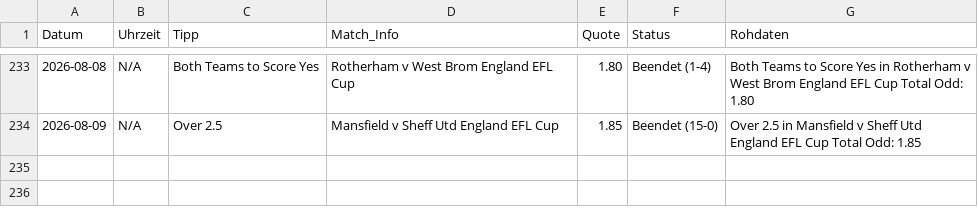
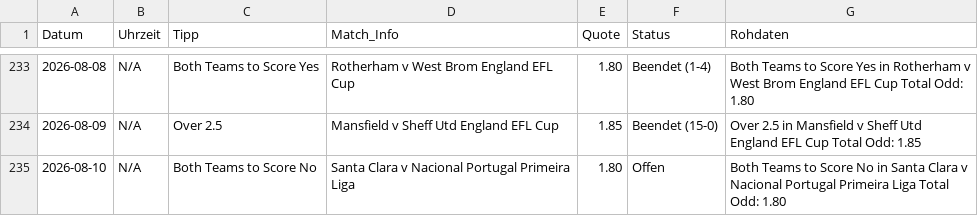
Before and after one commit to tim919646-lab/Scrap, a CSV file: meine_datenbank.csv, drawn as a sheet; only a part is shown, gaps mark what is left out; the diff names each change by its address in the sheet, - before the commit and + after, or states it on an @@ line.

Commit message:
Update: Mon Aug 10 09:14:44 UTC 2026

```diff
--- a/meine_datenbank.csv
+++ b/meine_datenbank.csv
+row 235: 2026-08-10 | N/A | Both Teams to Score No | Santa Clara v Nacional Portugal Primeira Liga | 1.80 | Offen | Both Teams to Score No in Santa Clara v Nacional Portugal Primeira Liga Total Odd: 1.80
```
